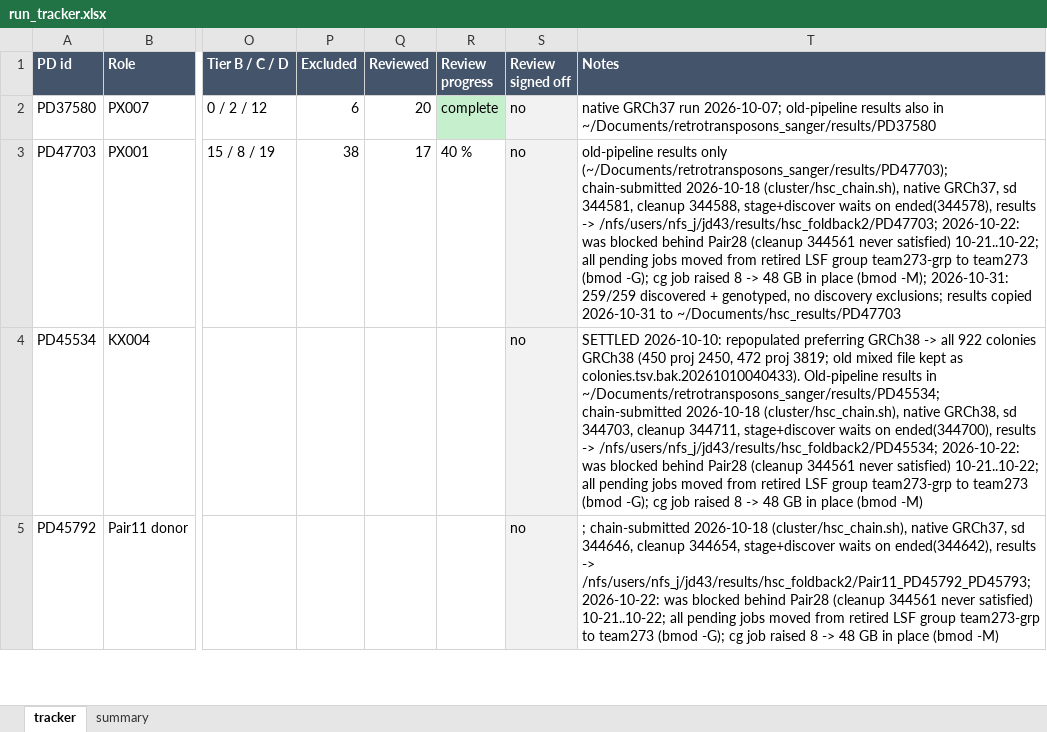
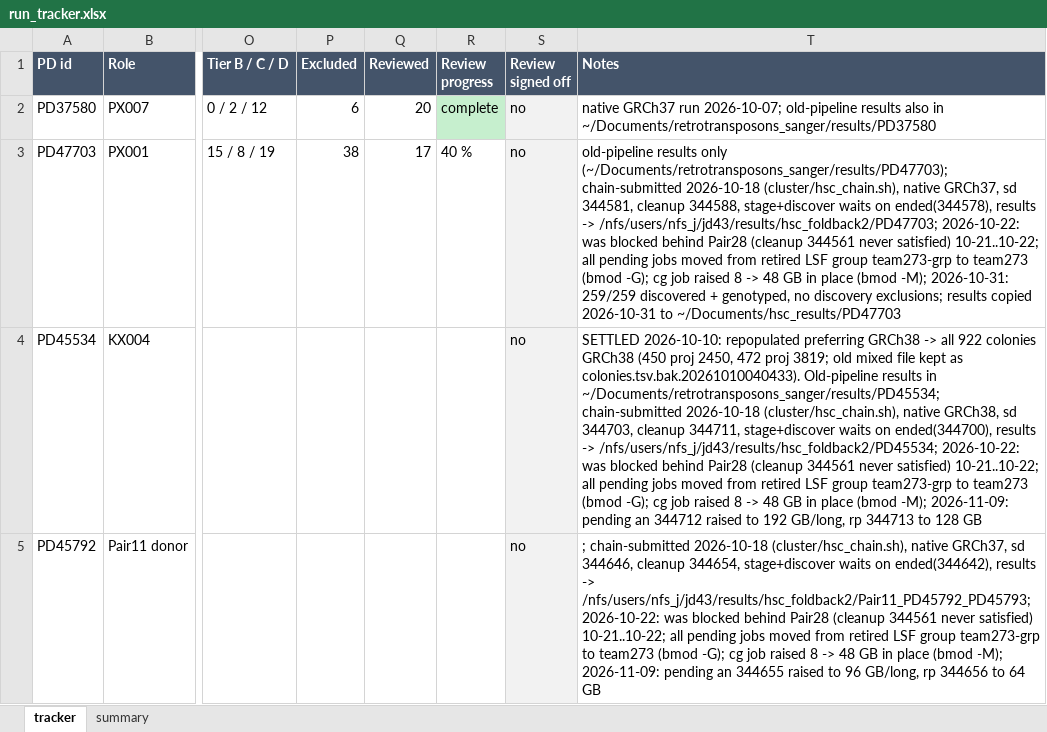
Before and after one commit to jeremydeuel/PEAR-TREE, an Excel workbook: patients/run_tracker.xlsx, sheet tracker, drawn as a sheet; only a part is shown, gaps mark what is left out; values as stored, in another font and other column widths than the file's, no borders; the diff covers the shown part only; the diff names each change by its address in the sheet, - before the commit and + after, or states it on an @@ line.

```diff
--- a/patients/run_tracker.xlsx (sheet tracker)
+++ b/patients/run_tracker.xlsx (sheet tracker)
-T4 (Notes): …place (bmod -M)
+T4 (Notes): …place (bmod -M); 2026-11-09: pending an 344712 raised to 192 GB/long, rp 344713 to 128 GB
-T5 (Notes): …place (bmod -M)
+T5 (Notes): …place (bmod -M); 2026-11-09: pending an 344655 raised to 96 GB/long, rp 344656 to 64 GB
```
Also changed, not shown: 9 edited cells and cell formats elsewhere in this sheet, sheet summary, 1 other file.
